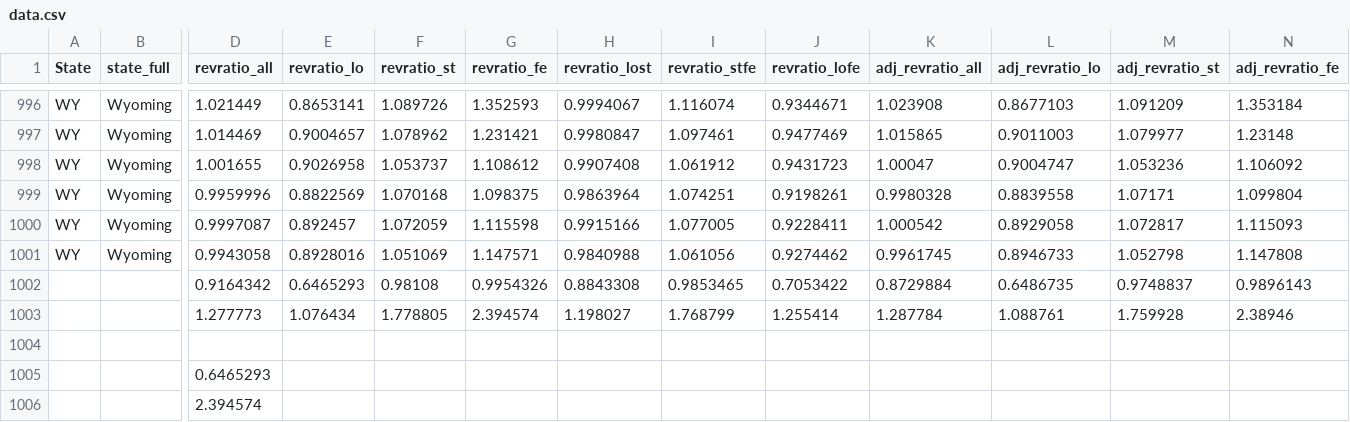
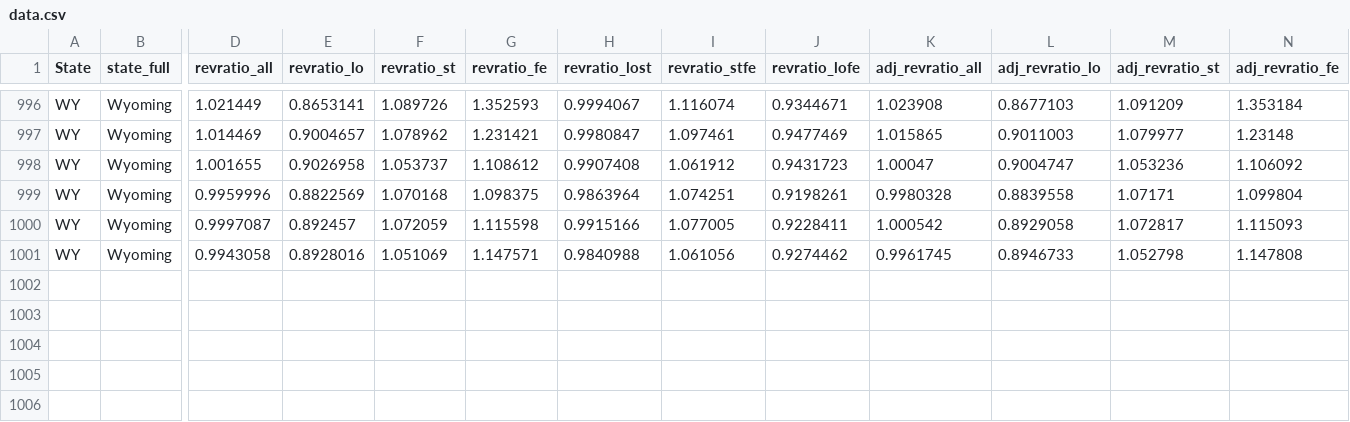
Before and after one commit to UrbanInstitute/education-funding-trends, a CSV file: data/data.csv, drawn as a sheet; only a part is shown, gaps mark what is left out; rows hold the shown columns only; the diff names each change by its address in the sheet, - before the commit and + after, or states it on an @@ line.

```diff
--- a/data/data.csv
+++ b/data/data.csv
-row 1002:  |  | 0.9164342 | 0.6465293 | 0.98108 | 0.9954326 | 0.8843308 | 0.9853465 | 0.7053422 | 0.8729884 | 0.6486735 | 0.9748837 | 0.9896143
-row 1003:  |  | 1.277773 | 1.076434 | 1.778805 | 2.394574 | 1.198027 | 1.768799 | 1.255414 | 1.287784 | 1.088761 | 1.759928 | 2.38946
-row 1004: (empty)
-row 1005:  |  | 0.6465293
-row 1006:  |  | 2.394574
```
Also changed, not shown: 2 other files.
